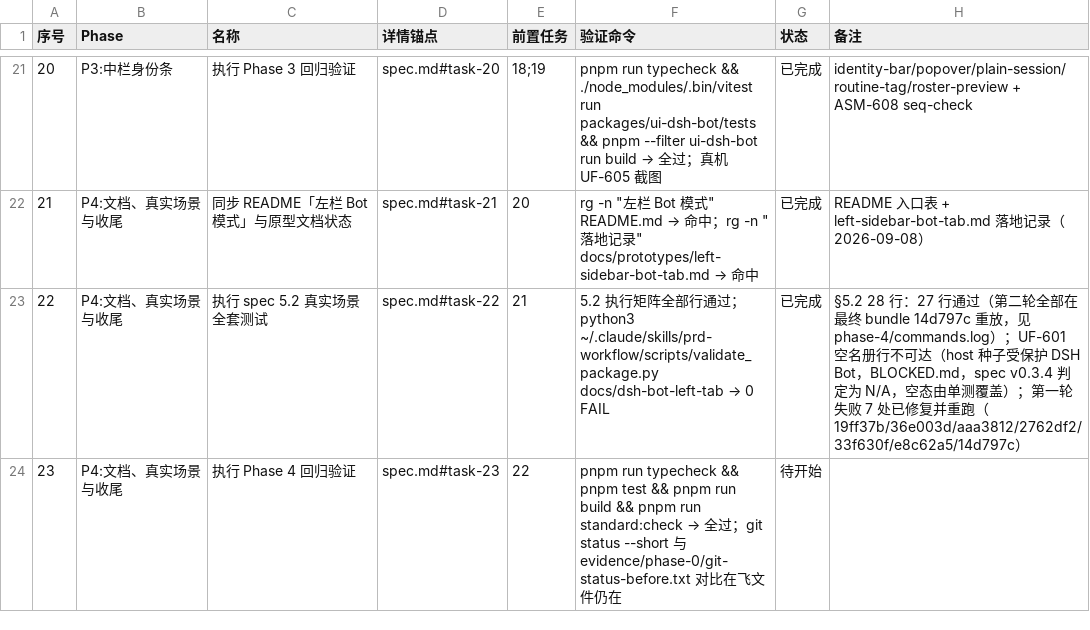
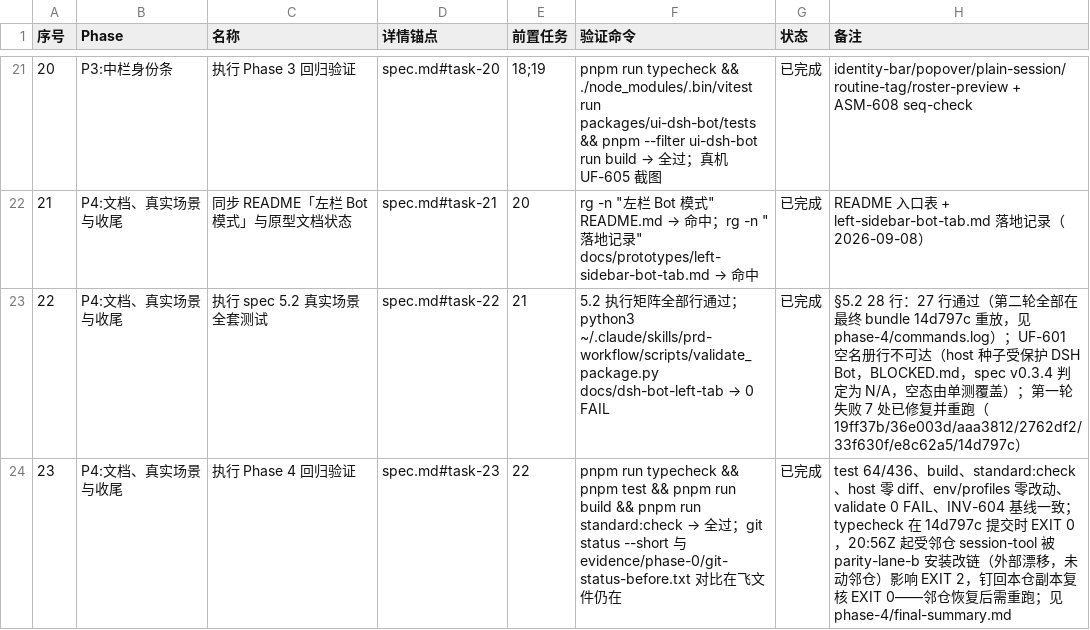
Before and after one commit to Nothing1024/dsh-bot, a CSV file: docs/dsh-bot-left-tab/tasks.csv, drawn as a sheet; only a part is shown, gaps mark what is left out.

```diff
--- a/docs/dsh-bot-left-tab/tasks.csv
+++ b/docs/dsh-bot-left-tab/tasks.csv
@@ -23,2 +23,2 @@
 22,P4:文档、真实场景与收尾,执行 spec 5.2 真实场景全套测试,spec.md#task-22,21,5.2 执行矩阵全部行通过；python3 ~/.claude/skills/prd-workflow/scripts/validate_package.py docs/dsh-bot-left-tab → 0 FAIL,已完成,§5.2 28 行：27 行通过（第二轮全部在最终 bundle 14d797c 重放，见 phase-4/commands.log）；UF-601 空名册行不可达（host 种子受保护 DSH Bot，BLOCKED.md，spec v0.3.4 判定为 N/A，空态由单测覆盖）；第一轮失败 7 处已修复并重跑（19ff37b/36e003d/aaa3812/2762df2/33f630f/e8c62a5/14d797c）
-23,P4:文档、真实场景与收尾,执行 Phase 4 回归验证,spec.md#task-23,22,pnpm run typecheck && pnpm test && pnpm run build && pnpm run standard:check → 全过；git status --short 与 evidence/phase-0/git-status-before.txt 对比在飞文件仍在,待开始,
+23,P4:文档、真实场景与收尾,执行 Phase 4 回归验证,spec.md#task-23,22,pnpm run typecheck && pnpm test && pnpm run build && pnpm run standard:check → 全过；git status --short 与 evidence/phase-0/git-status-before.txt 对比在飞文件仍在,已完成,test 64/436、build、standard:check、host 零 diff、env/profiles 零改动、validate 0 FAIL、INV-604 基线一致；typecheck 在 14d797c 提交时 EXIT 0，20:56Z 起受邻仓 session-tool 被 parity-lane-b 安装改链（外部漂移，未动邻仓）影响 EXIT 2，钉回本仓副本复核 EXIT 0——邻仓恢复后需重跑；见 phase-4/final-summary.md
```
Also changed, not shown: 3 other files.
